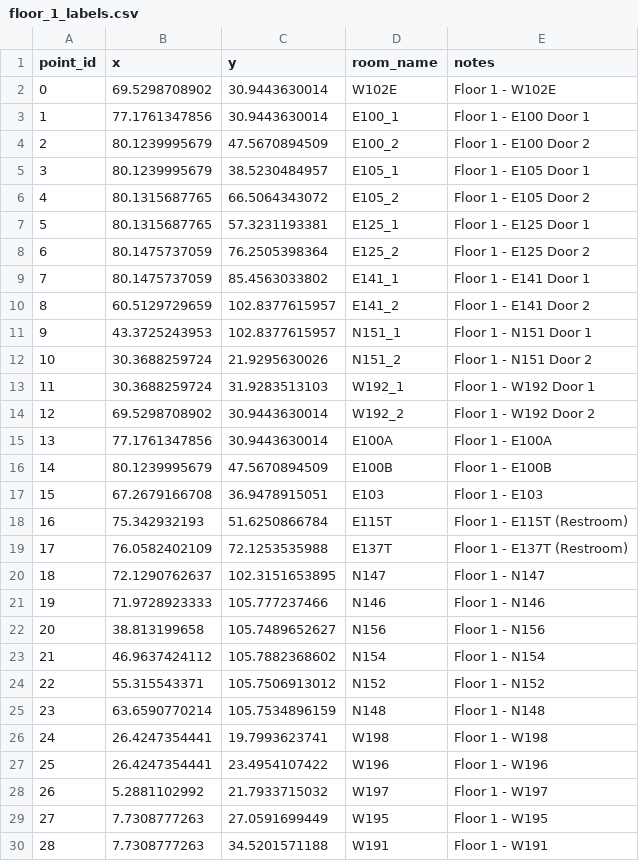
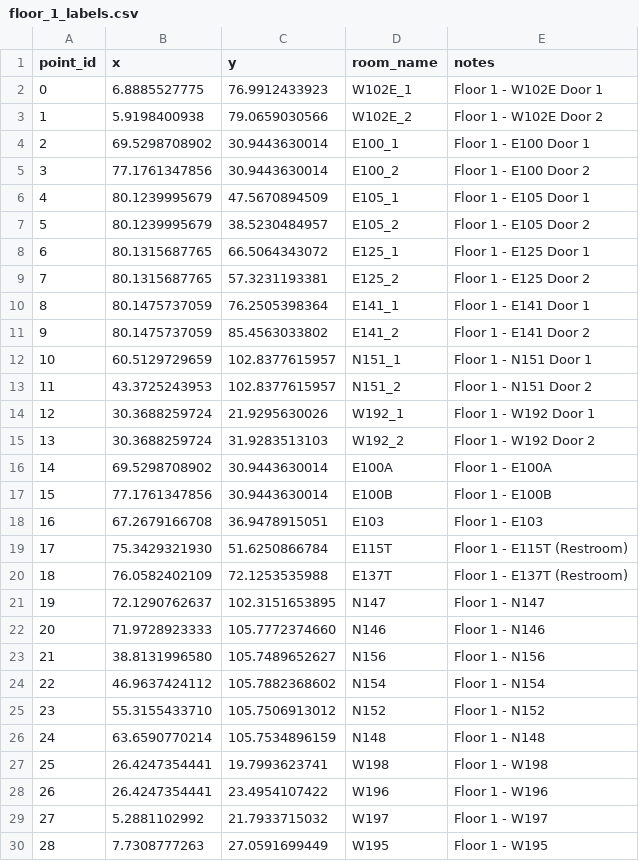
Before and after one commit to elipaulman/hack_ohio_2025, a CSV file: data/floor_1_labels.csv, drawn as a sheet; only a part is shown; the shorter side is filled out with more unchanged rows; removed rows and columns are numbered as before the commit, all else as after; the diff covers the shown part only; the diff names each change by its address in the sheet, - before the commit and + after, or states it on an @@ line.

Commit message:
Update floor 1 navigation data and labels
- Revised floor_1_labels.csv to include new room identifiers and descriptions, enhancing navigation accuracy.
- Updated floor_1_navigation.json to reflect the new room and pathway data, increasing the total nodes and edges.
- Adjusted DXF file coordinates for improved alignment with updated labels.
- Standardized room identifiers in navigation JSON for consistency.

```diff
--- a/data/floor_1_labels.csv
+++ b/data/floor_1_labels.csv
-row 2: 0 | 69.5298708902 | 30.9443630014 | W102E | Floor 1 - W102E
+row 2: 0 | 6.8885527775 | 76.9912433923 | W102E_1 | Floor 1 - W102E Door 1
+row 3: 1 | 5.9198400938 | 79.0659030566 | W102E_2 | Floor 1 - W102E Door 2
@@ column A (point_id) renumbered from row 4 down @@
-B4 (x): 77.1761347856
+B4 (x): 69.5298708902
-B5 (x): 80.1239995679
+B5 (x): 77.1761347856
-C5 (y): 47.5670894509
+C5 (y): 30.9443630014
-C6 (y): 38.5230484957
+C6 (y): 47.5670894509
-B7 (x): 80.1315687765
+B7 (x): 80.1239995679
-C7 (y): 66.5064343072
+C7 (y): 38.5230484957
-C8 (y): 57.3231193381
+C8 (y): 66.5064343072
-B9 (x): 80.1475737059
+B9 (x): 80.1315687765
-C9 (y): 76.2505398364
+C9 (y): 57.3231193381
-C10 (y): 85.4563033802
+C10 (y): 76.2505398364
-B11 (x): 60.5129729659
+B11 (x): 80.1475737059
-C11 (y): 102.8377615957
+C11 (y): 85.4563033802
-B12 (x): 43.3725243953
+B12 (x): 60.5129729659
-B13 (x): 30.3688259724
+B13 (x): 43.3725243953
-C13 (y): 21.9295630026
+C13 (y): 102.8377615957
-C14 (y): 31.9283513103
+C14 (y): 21.9295630026
-B15 (x): 69.5298708902
+B15 (x): 30.3688259724
-C15 (y): 30.9443630014
+C15 (y): 31.9283513103
-B16 (x): 77.1761347856
+B16 (x): 69.5298708902
-B17 (x): 80.1239995679
+B17 (x): 77.1761347856
-C17 (y): 47.5670894509
+C17 (y): 30.9443630014
-B19 (x): 75.342932193
+B19 (x): 75.3429321930
-C22 (y): 105.777237466
+C22 (y): 105.7772374660
-B23 (x): 38.813199658
+B23 (x): 38.8131996580
-B25 (x): 55.315543371
+B25 (x): 55.3155433710
```
Also changed, not shown: 50 edited cells elsewhere in this file, frontend/public/data/floor_1_labels.csv, 6 other files.
